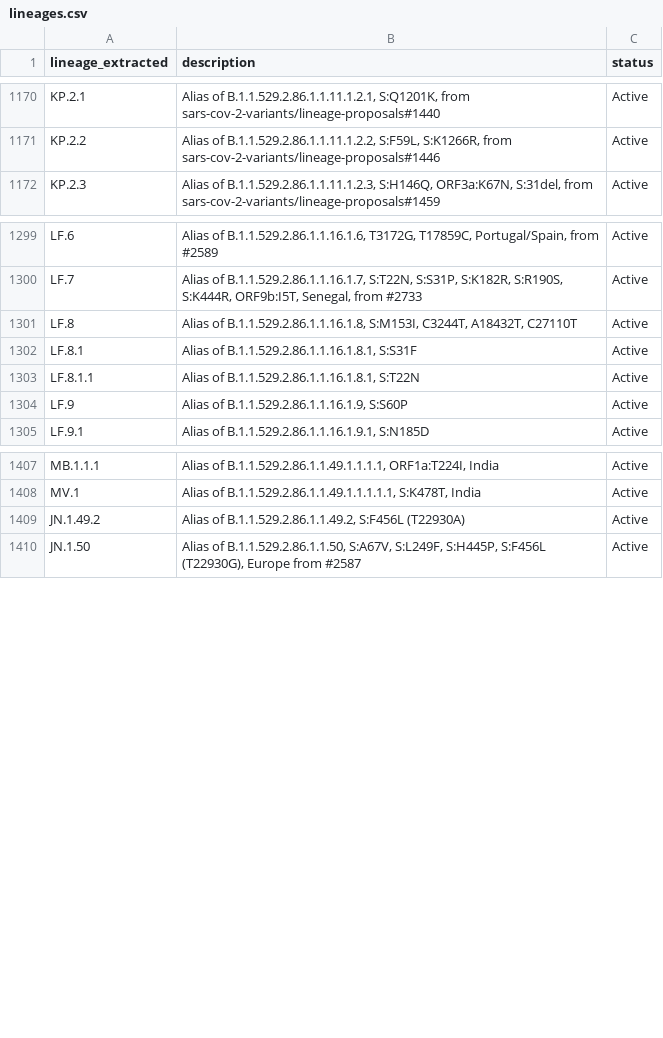
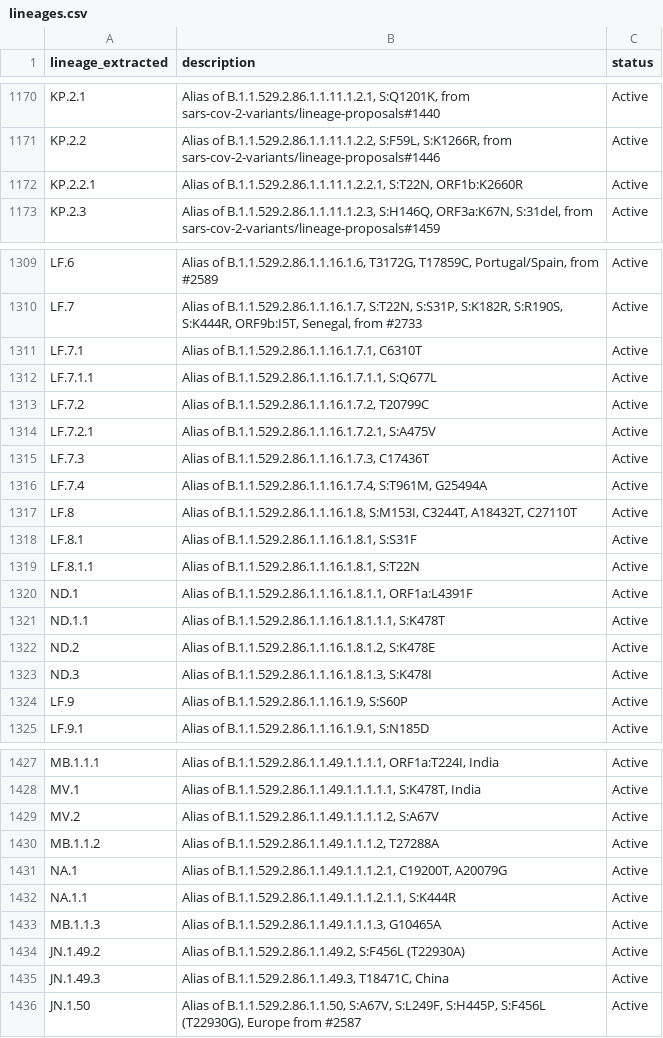
Before and after one commit to NW-PaGe/lineage_classifications, a CSV file: data/lineages.csv, drawn as a sheet; only a part is shown, gaps mark what is left out; the diff covers the shown part only.

```diff
--- a/data/lineages.csv
+++ b/data/lineages.csv
@@ -1171,2 +1171,3 @@ KP.2.1,"Alias of B.1.1.529.2.86.1.1.11.1.2.1, S:Q1201K, from sars-cov-2-variants
 KP.2.2,"Alias of B.1.1.529.2.86.1.1.11.1.2.2, S:F59L, S:K1266R, from sars-cov-2-variants/lineage-proposals#1446",Active
+KP.2.2.1,"Alias of B.1.1.529.2.86.1.1.11.1.2.2.1, S:T22N, ORF1b:K2660R",Active
 KP.2.3,"Alias of B.1.1.529.2.86.1.1.11.1.2.3, S:H146Q, ORF3a:K67N, S:31del, from sars-cov-2-variants/lineage-proposals#1459",Active
@@ -1300,2 +1310,8 @@ LF.6,"Alias of B.1.1.529.2.86.1.1.16.1.6, T3172G, T17859C, Portugal/Spain, from
 LF.7,"Alias of B.1.1.529.2.86.1.1.16.1.7, S:T22N, S:S31P, S:K182R, S:R190S, S:K444R, ORF9b:I5T, Senegal, from #2733",Active
+LF.7.1,"Alias of B.1.1.529.2.86.1.1.16.1.7.1, C6310T",Active
+LF.7.1.1,"Alias of B.1.1.529.2.86.1.1.16.1.7.1.1, S:Q677L",Active
+LF.7.2,"Alias of B.1.1.529.2.86.1.1.16.1.7.2, T20799C",Active
+LF.7.2.1,"Alias of B.1.1.529.2.86.1.1.16.1.7.2.1, S:A475V",Active
+LF.7.3,"Alias of B.1.1.529.2.86.1.1.16.1.7.3, C17436T",Active
+LF.7.4,"Alias of B.1.1.529.2.86.1.1.16.1.7.4, S:T961M, G25494A",Active
 LF.8,"Alias of B.1.1.529.2.86.1.1.16.1.8, S:M153I, C3244T, A18432T, C27110T",Active
@@ -1303,2 +1319,6 @@ LF.8.1,"Alias of B.1.1.529.2.86.1.1.16.1.8.1, S:S31F",Active
 LF.8.1.1,"Alias of B.1.1.529.2.86.1.1.16.1.8.1, S:T22N",Active
+ND.1,"Alias of B.1.1.529.2.86.1.1.16.1.8.1.1, ORF1a:L4391F",Active
+ND.1.1,"Alias of B.1.1.529.2.86.1.1.16.1.8.1.1.1, S:K478T",Active
+ND.2,"Alias of B.1.1.529.2.86.1.1.16.1.8.1.2, S:K478E",Active
+ND.3,"Alias of B.1.1.529.2.86.1.1.16.1.8.1.3, S:K478I",Active
 LF.9,"Alias of B.1.1.529.2.86.1.1.16.1.9, S:S60P",Active
@@ -1408,3 +1428,9 @@ MB.1.1.1,"Alias of B.1.1.529.2.86.1.1.49.1.1.1.1, ORF1a:T224I, India",Active
 MV.1,"Alias of B.1.1.529.2.86.1.1.49.1.1.1.1.1, S:K478T, India",Active
+MV.2,"Alias of B.1.1.529.2.86.1.1.49.1.1.1.1.2, S:A67V",Active
+MB.1.1.2,"Alias of B.1.1.529.2.86.1.1.49.1.1.1.2, T27288A",Active
+NA.1,"Alias of B.1.1.529.2.86.1.1.49.1.1.1.2.1, C19200T, A20079G",Active
+NA.1.1,"Alias of B.1.1.529.2.86.1.1.49.1.1.1.2.1.1, S:K444R",Active
+MB.1.1.3,"Alias of B.1.1.529.2.86.1.1.49.1.1.1.3, G10465A",Active
 JN.1.49.2,"Alias of B.1.1.529.2.86.1.1.49.2, S:F456L (T22930A)",Active
+JN.1.49.3,"Alias of B.1.1.529.2.86.1.1.49.3, T18471C, China",Active
 JN.1.50,"Alias of B.1.1.529.2.86.1.1.50, S:A67V, S:L249F, S:H445P, S:F456L (T22930G), Europe from #2587",Active
```
Also changed, not shown: 18 added rows elsewhere in this file.
